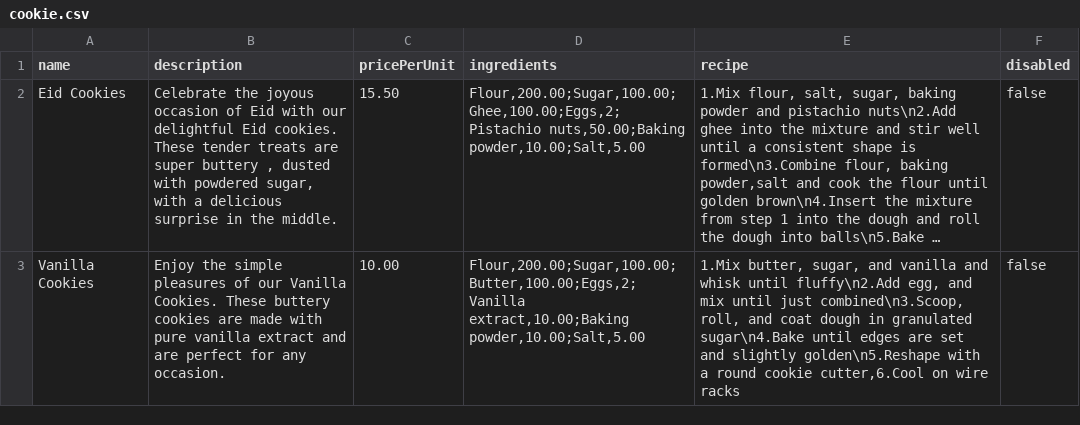
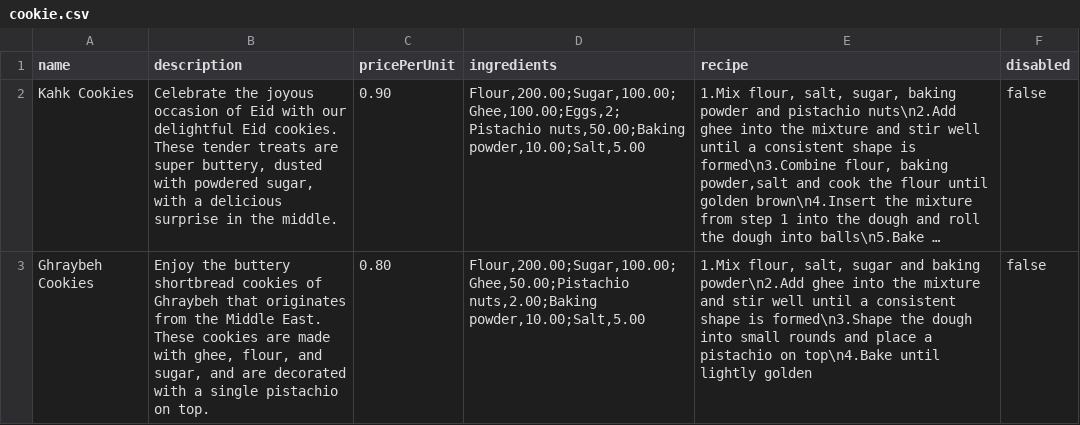
Before and after one commit to WenHao1223/cpt113-asgn1, a CSV file: files/cookie.csv, drawn as a sheet; long unchanged cells end in …; removed rows and columns are numbered as before the commit, all else as after; the diff names each change by its address in the sheet, - before the commit and + after, or states it on an @@ line.

Commit message:
CSV new cake, cookie, ingredients and max_ingredients_inventory(25)

```diff
--- a/files/cookie.csv
+++ b/files/cookie.csv
-A2 (name): Eid Cookies
+A2 (name): Kahk Cookies
-B2 (description): …are super buttery , dusted with…
+B2 (description): …are super buttery, dusted with…
-C2 (pricePerUnit): 15.50
+C2 (pricePerUnit): 0.90
-row 3: Vanilla Cookies | Enjoy the simple pleasures of our Vanilla Cookies. These buttery cookies are made with pure vanilla extract and are perfect for any occasion. | 10.00 | Flour,200.00;Sugar,100.00;Butter,100.00;Eggs,2;Vanilla extract,10.00;Baking powder,10.00;Salt,5.00 | 1.Mix butter, sugar, and vanilla and whisk until fluffy\n2.Add egg, and mix until just combined\n3.Scoop, roll, and coat dough in granulated sugar\n4.Bake until edges are set and slightly golden\n5.Reshape with a round cookie cutter,6.Cool on wire racks | false
+row 3: Ghraybeh Cookies | Enjoy the buttery shortbread cookies of Ghraybeh that originates from the Middle East. These cookies are made with ghee, flour, and sugar, and are decorated with a single pistachio on top. | 0.80 | Flour,200.00;Sugar,100.00;Ghee,50.00;Pistachio nuts,2.00;Baking powder,10.00;Salt,5.00 | 1.Mix flour, salt, sugar and baking powder\n2.Add ghee into the mixture and stir well until a consistent shape is formed\n3.Shape the dough into small rounds and place a pistachio on top\n4.Bake until lightly golden | false
```
Also changed, not shown: files/IngredientInventory.csv, files/cake.csv, 1 other file.
